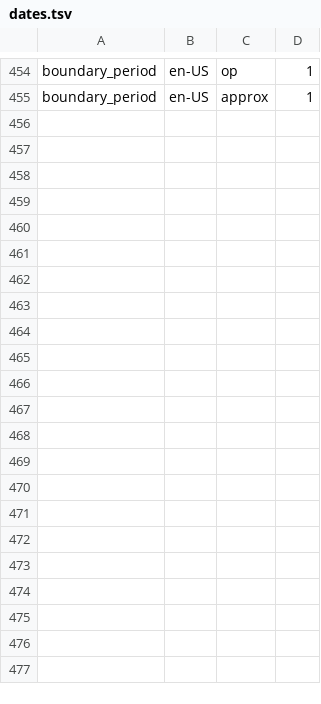
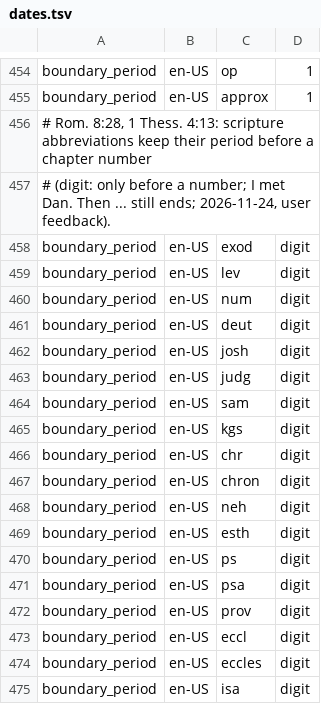
Before and after one commit to hunydev/tts-text-frontend, a TSV file: resources/languages/en-US/rules/dates.tsv, drawn as a sheet; only a part is shown, gaps mark what is left out; the diff covers the shown part only.

```diff
--- a/resources/languages/en-US/rules/dates.tsv
+++ b/resources/languages/en-US/rules/dates.tsv
@@ -455 +455,21 @@ boundary_period	en-US	op	1
 boundary_period	en-US	approx	1
+# Rom. 8:28, 1 Thess. 4:13: scripture abbreviations keep their period before a chapter number
+# (digit: only before a number; I met Dan. Then ... still ends; 2026-11-24, user feedback).
+boundary_period	en-US	exod	digit
+boundary_period	en-US	lev	digit
+boundary_period	en-US	num	digit
+boundary_period	en-US	deut	digit
+boundary_period	en-US	josh	digit
+boundary_period	en-US	judg	digit
+boundary_period	en-US	sam	digit
+boundary_period	en-US	kgs	digit
+boundary_period	en-US	chr	digit
+boundary_period	en-US	chron	digit
+boundary_period	en-US	neh	digit
+boundary_period	en-US	esth	digit
+boundary_period	en-US	ps	digit
+boundary_period	en-US	psa	digit
+boundary_period	en-US	prov	digit
+boundary_period	en-US	eccl	digit
+boundary_period	en-US	eccles	digit
+boundary_period	en-US	isa	digit
```
Also changed, not shown: 30 added rows elsewhere in this file, resources/languages/en-US/rules/abbreviations.tsv, resources/languages/en-US/rules/currencies.tsv, 13 other files.
